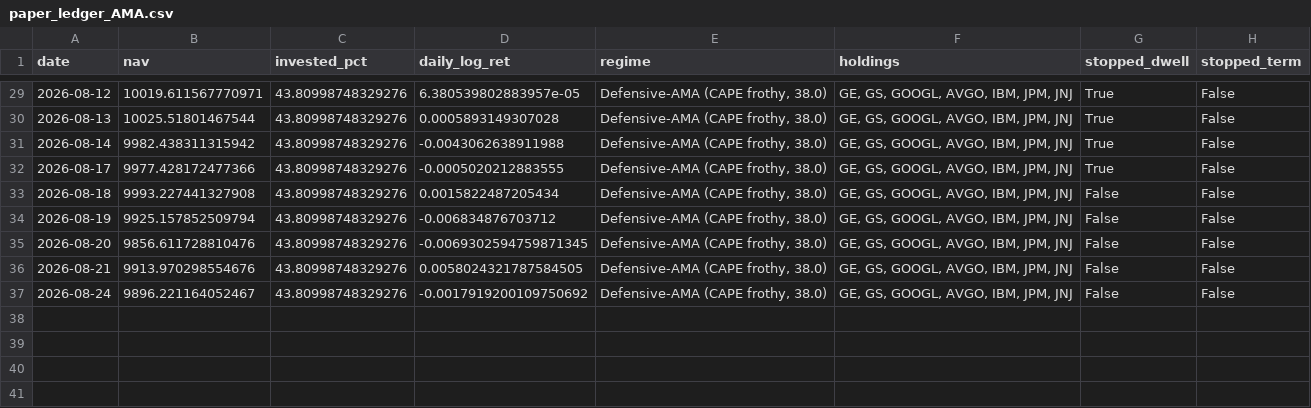
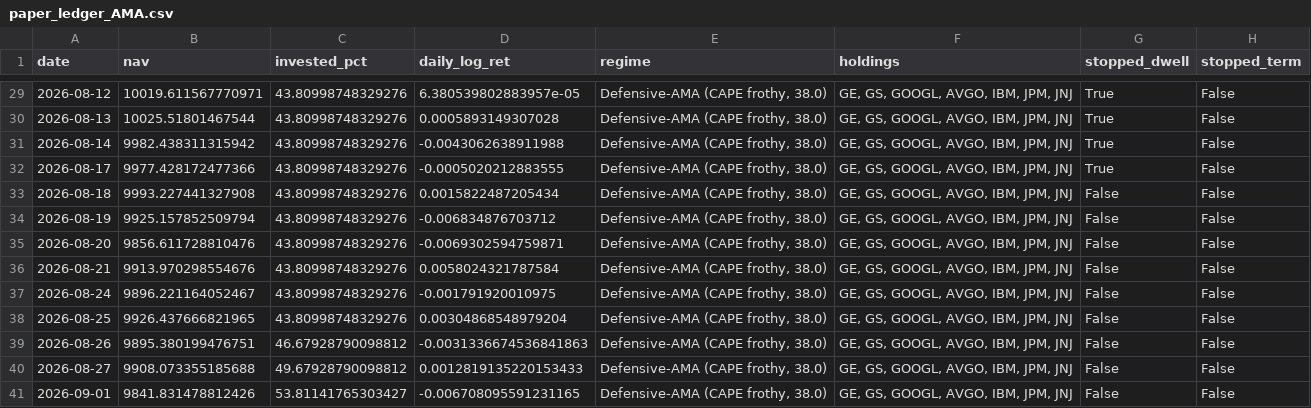
Before and after one commit to Mariokeyrouz/market-dashboard-otp2-paper-trading-, a CSV file: paper_ledger_AMA.csv, drawn as a sheet; only a part is shown, gaps mark what is left out.

```diff
--- a/paper_ledger_AMA.csv
+++ b/paper_ledger_AMA.csv
@@ -34,4 +34,8 @@ date,nav,invested_pct,daily_log_ret,regime,holdings,stopped_dwell,stopped_term
 2026-08-19,9925.157852509794,43.80998748329276,-0.006834876703712,"Defensive-AMA (CAPE frothy, 38.0)","GE, GS, GOOGL, AVGO, IBM, JPM, JNJ",False,False
-2026-08-20,9856.611728810476,43.80998748329276,-0.0069302594759871345,"Defensive-AMA (CAPE frothy, 38.0)","GE, GS, GOOGL, AVGO, IBM, JPM, JNJ",False,False
-2026-08-21,9913.970298554676,43.80998748329276,0.0058024321787584505,"Defensive-AMA (CAPE frothy, 38.0)","GE, GS, GOOGL, AVGO, IBM, JPM, JNJ",False,False
-2026-08-24,9896.221164052467,43.80998748329276,-0.0017919200109750692,"Defensive-AMA (CAPE frothy, 38.0)","GE, GS, GOOGL, AVGO, IBM, JPM, JNJ",False,False
+2026-08-20,9856.611728810476,43.80998748329276,-0.0069302594759871,"Defensive-AMA (CAPE frothy, 38.0)","GE, GS, GOOGL, AVGO, IBM, JPM, JNJ",False,False
+2026-08-21,9913.970298554676,43.80998748329276,0.0058024321787584,"Defensive-AMA (CAPE frothy, 38.0)","GE, GS, GOOGL, AVGO, IBM, JPM, JNJ",False,False
+2026-08-24,9896.221164052467,43.80998748329276,-0.001791920010975,"Defensive-AMA (CAPE frothy, 38.0)","GE, GS, GOOGL, AVGO, IBM, JPM, JNJ",False,False
+2026-08-25,9926.437666821965,43.80998748329276,0.00304868548979204,"Defensive-AMA (CAPE frothy, 38.0)","GE, GS, GOOGL, AVGO, IBM, JPM, JNJ",False,False
+2026-08-26,9895.380199476751,46.67928790098812,-0.0031336674536841863,"Defensive-AMA (CAPE frothy, 38.0)","GE, GS, GOOGL, AVGO, IBM, JPM, JNJ",False,False
+2026-08-27,9908.073355185688,49.67928790098812,0.0012819135220153433,"Defensive-AMA (CAPE frothy, 38.0)","GE, GS, GOOGL, AVGO, IBM, JPM, JNJ",False,False
+2026-09-01,9841.831478812426,53.81141765303427,-0.006708095591231165,"Defensive-AMA (CAPE frothy, 38.0)","GE, GS, GOOGL, AVGO, IBM, JPM, JNJ",False,False
```
Also changed, not shown: factor_ledger.csv, factor_ledger_AMA.csv, 15 other files.
